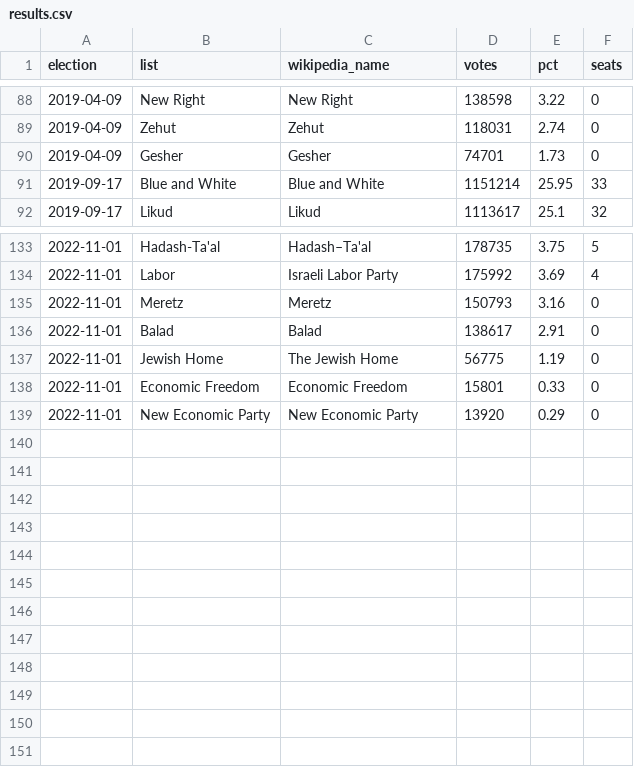
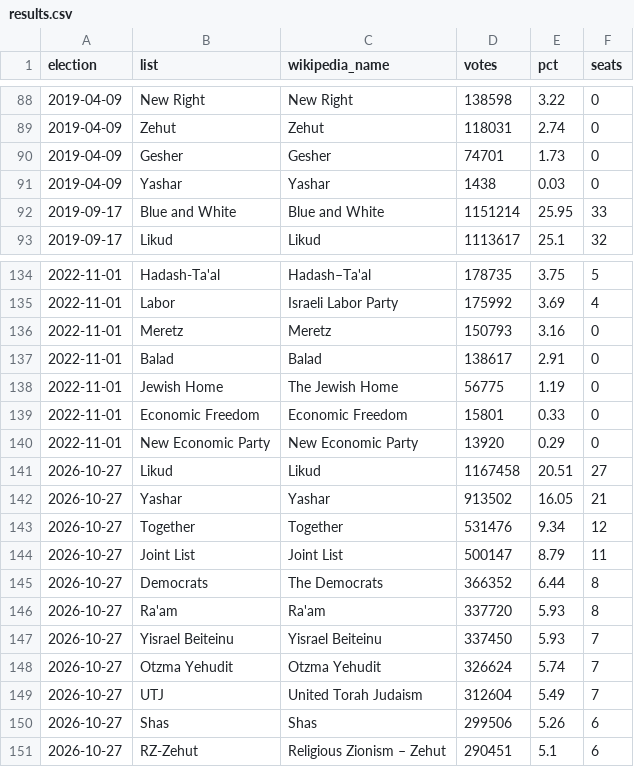
Before and after one commit to thesignumaverage/data, a CSV file: 2026-10-27_israel-exit-polls/results.csv, drawn as a sheet; only a part is shown, gaps mark what is left out.

```diff
--- a/2026-10-27_israel-exit-polls/results.csv
+++ b/2026-10-27_israel-exit-polls/results.csv
@@ -90,2 +90,3 @@ election,list,wikipedia_name,votes,pct,seats
 2019-04-09,Gesher,Gesher,74701,1.73,0
+2019-04-09,Yashar,Yashar,1438,0.03,0
 2019-09-17,Blue and White,Blue and White,1151214,25.95,33
@@ -139 +140,12 @@ election,list,wikipedia_name,votes,pct,seats
 2022-11-01,New Economic Party,New Economic Party,13920,0.29,0
+2026-10-27,Likud,Likud,1167458,20.51,27
+2026-10-27,Yashar,Yashar,913502,16.05,21
+2026-10-27,Together,Together,531476,9.34,12
+2026-10-27,Joint List,Joint List,500147,8.79,11
+2026-10-27,Democrats,The Democrats,366352,6.44,8
+2026-10-27,Ra'am,Ra'am,337720,5.93,8
+2026-10-27,Yisrael Beiteinu,Yisrael Beiteinu,337450,5.93,7
+2026-10-27,Otzma Yehudit,Otzma Yehudit,326624,5.74,7
+2026-10-27,UTJ,United Torah Judaism,312604,5.49,7
+2026-10-27,Shas,Shas,299506,5.26,6
+2026-10-27,RZ-Zehut,Religious Zionism – Zehut,290451,5.1,6
```
Also changed, not shown: 2026-10-27_israel-exit-polls/average.csv, 2026-10-27_israel-exit-polls/by_projection.csv, 6 other files.
